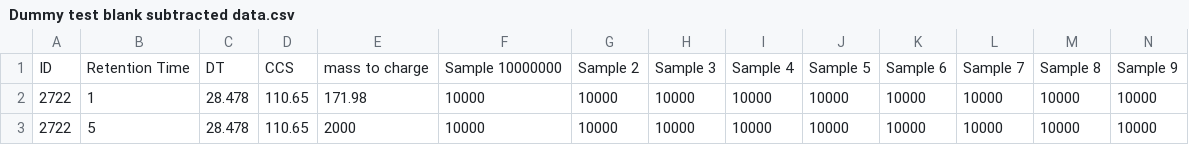
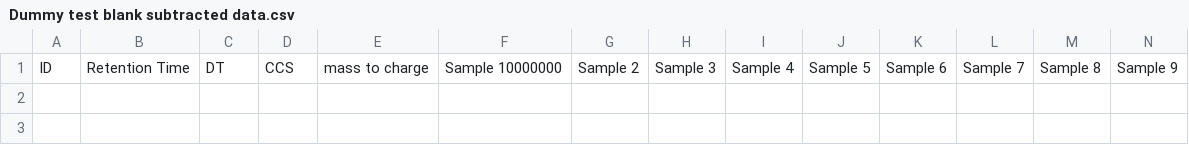
Before and after one commit to greg1d/PFAS-IMplementor-for-Mass-Spectrometry--PIMMS-, a CSV file: PIMMS v1.2/data/Dummy test blank subtracted data.csv, drawn as a sheet; only a part is shown; rows hold the shown columns only; the diff names each change by its address in the sheet, - before the commit and + after, or states it on an @@ line.

```diff
--- a/PIMMS v1.2/data/Dummy test blank subtracted data.csv
+++ b/PIMMS v1.2/data/Dummy test blank subtracted data.csv
-row 2: 2722 | 1 | 28.478 | 110.65 | 171.98 | 10000 | 10000 | 10000 | 10000 | 10000 | 10000 | 10000 | 10000 | 10000
-row 3: 2722 | 5 | 28.478 | 110.65 | 2000 | 10000 | 10000 | 10000 | 10000 | 10000 | 10000 | 10000 | 10000 | 10000
```
Also changed, not shown: PIMMS v1.2/import folder/Dummy test output.csv, 3 other files.
